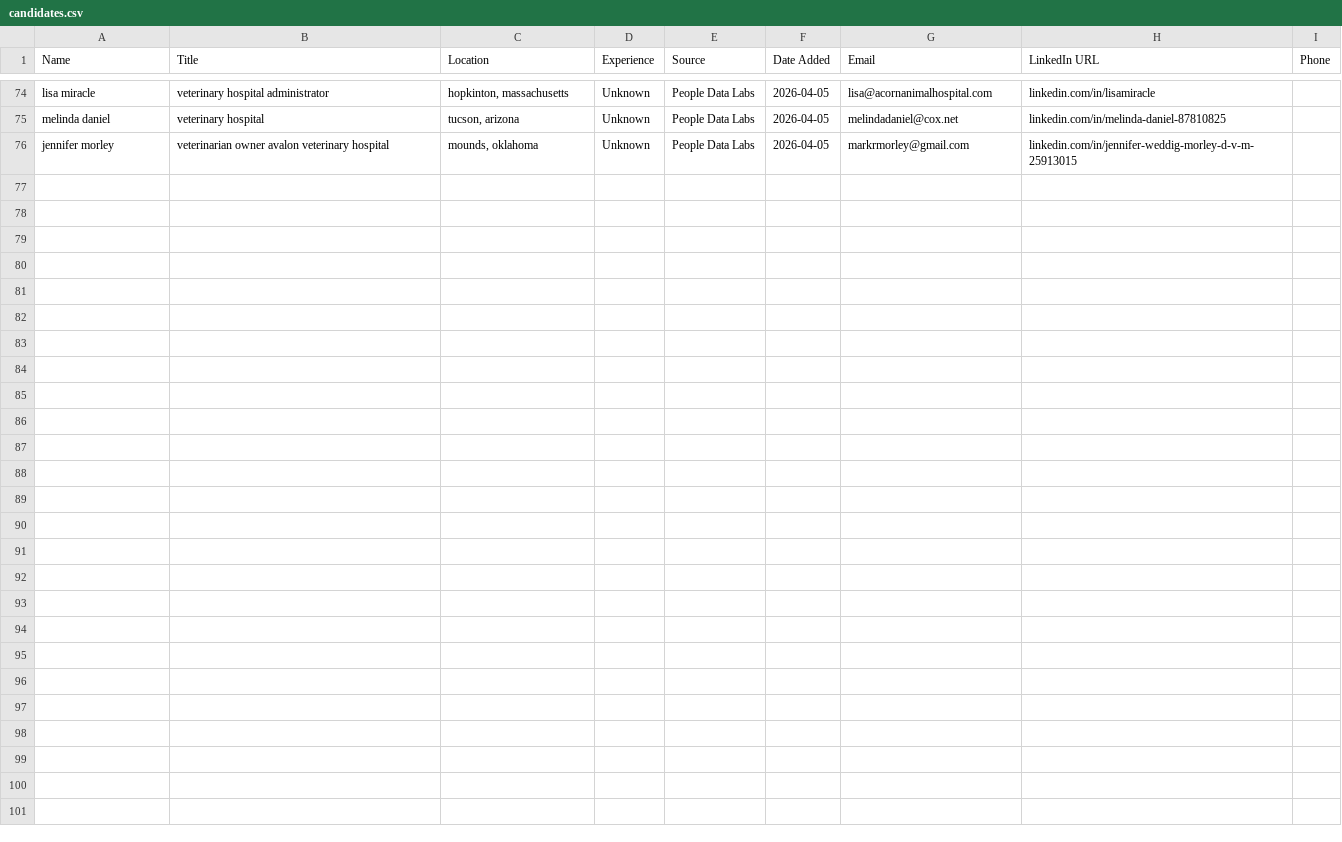
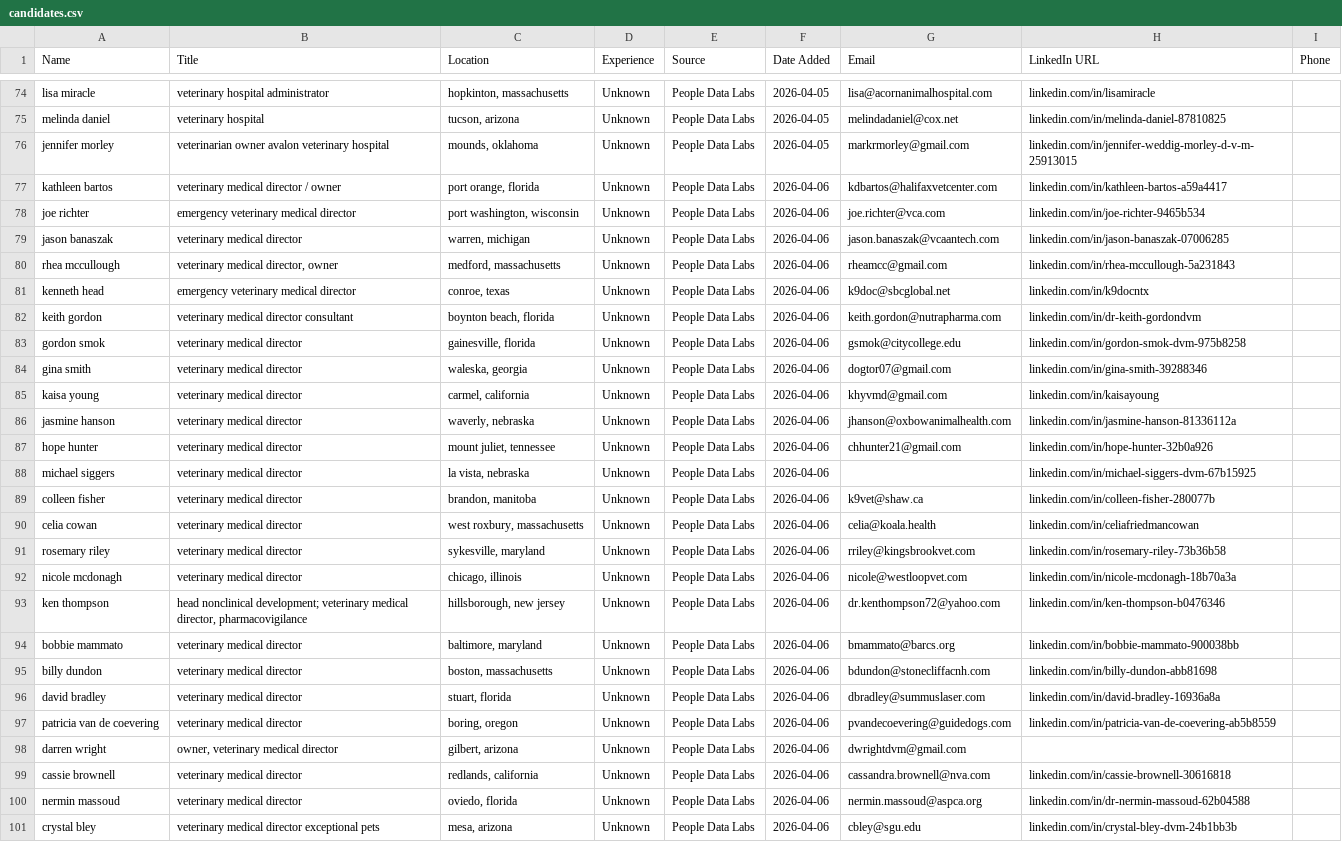
Before and after one commit to ryanjhart-glitch/Medical-Director-Dump, a CSV file: candidates.csv, drawn as a sheet; only a part is shown, gaps mark what is left out; the diff names each change by its address in the sheet, - before the commit and + after, or states it on an @@ line.

```diff
--- a/candidates.csv
+++ b/candidates.csv
+row 77: kathleen bartos | veterinary medical director / owner | port orange, florida | Unknown | People Data Labs | 2026-04-06 | kdbartos@halifaxvetcenter.com | linkedin.com/in/kathleen-bartos-a59a4417
+row 78: joe richter | emergency veterinary medical director | port washington, wisconsin | Unknown | People Data Labs | 2026-04-06 | joe.richter@vca.com | linkedin.com/in/joe-richter-9465b534
+row 79: jason banaszak | veterinary medical director | warren, michigan | Unknown | People Data Labs | 2026-04-06 | jason.banaszak@vcaantech.com | linkedin.com/in/jason-banaszak-07006285
+row 80: rhea mccullough | veterinary medical director, owner | medford, massachusetts | Unknown | People Data Labs | 2026-04-06 | rheamcc@gmail.com | linkedin.com/in/rhea-mccullough-5a231843
+row 81: kenneth head | emergency veterinary medical director | conroe, texas | Unknown | People Data Labs | 2026-04-06 | k9doc@sbcglobal.net | linkedin.com/in/k9docntx
+row 82: keith gordon | veterinary medical director consultant | boynton beach, florida | Unknown | People Data Labs | 2026-04-06 | keith.gordon@nutrapharma.com | linkedin.com/in/dr-keith-gordondvm
+row 83: gordon smok | veterinary medical director | gainesville, florida | Unknown | People Data Labs | 2026-04-06 | gsmok@citycollege.edu | linkedin.com/in/gordon-smok-dvm-975b8258
+row 84: gina smith | veterinary medical director | waleska, georgia | Unknown | People Data Labs | 2026-04-06 | dogtor07@gmail.com | linkedin.com/in/gina-smith-39288346
+row 85: kaisa young | veterinary medical director | carmel, california | Unknown | People Data Labs | 2026-04-06 | khyvmd@gmail.com | linkedin.com/in/kaisayoung
+row 86: jasmine hanson | veterinary medical director | waverly, nebraska | Unknown | People Data Labs | 2026-04-06 | jhanson@oxbowanimalhealth.com | linkedin.com/in/jasmine-hanson-81336112a
+row 87: hope hunter | veterinary medical director | mount juliet, tennessee | Unknown | People Data Labs | 2026-04-06 | chhunter21@gmail.com | linkedin.com/in/hope-hunter-32b0a926
+row 88: michael siggers | veterinary medical director | la vista, nebraska | Unknown | People Data Labs | 2026-04-06 |  | linkedin.com/in/michael-siggers-dvm-67b15925
+row 89: colleen fisher | veterinary medical director | brandon, manitoba | Unknown | People Data Labs | 2026-04-06 | k9vet@shaw.ca | linkedin.com/in/colleen-fisher-280077b
+row 90: celia cowan | veterinary medical director | west roxbury, massachusetts | Unknown | People Data Labs | 2026-04-06 | celia@koala.health | linkedin.com/in/celiafriedmancowan
+row 91: rosemary riley | veterinary medical director | sykesville, maryland | Unknown | People Data Labs | 2026-04-06 | rriley@kingsbrookvet.com | linkedin.com/in/rosemary-riley-73b36b58
+row 92: nicole mcdonagh | veterinary medical director | chicago, illinois | Unknown | People Data Labs | 2026-04-06 | nicole@westloopvet.com | linkedin.com/in/nicole-mcdonagh-18b70a3a
+row 93: ken thompson | head nonclinical development; veterinary medical director, pharmacovigilance | hillsborough, new jersey | Unknown | People Data Labs | 2026-04-06 | dr.kenthompson72@yahoo.com | linkedin.com/in/ken-thompson-b0476346
+row 94: bobbie mammato | veterinary medical director | baltimore, maryland | Unknown | People Data Labs | 2026-04-06 | bmammato@barcs.org | linkedin.com/in/bobbie-mammato-900038bb
+row 95: billy dundon | veterinary medical director | boston, massachusetts | Unknown | People Data Labs | 2026-04-06 | bdundon@stonecliffacnh.com | linkedin.com/in/billy-dundon-abb81698
+row 96: david bradley | veterinary medical director | stuart, florida | Unknown | People Data Labs | 2026-04-06 | dbradley@summuslaser.com | linkedin.com/in/david-bradley-16936a8a
+row 97: patricia van de coevering | veterinary medical director | boring, oregon | Unknown | People Data Labs | 2026-04-06 | pvandecoevering@guidedogs.com | linkedin.com/in/patricia-van-de-coevering-ab5b8559
+row 98: darren wright | owner, veterinary medical director | gilbert, arizona | Unknown | People Data Labs | 2026-04-06 | dwrightdvm@gmail.com
+row 99: cassie brownell | veterinary medical director | redlands, california | Unknown | People Data Labs | 2026-04-06 | cassandra.brownell@nva.com | linkedin.com/in/cassie-brownell-30616818
+row 100: nermin massoud | veterinary medical director | oviedo, florida | Unknown | People Data Labs | 2026-04-06 | nermin.massoud@aspca.org | linkedin.com/in/dr-nermin-massoud-62b04588
+row 101: crystal bley | veterinary medical director exceptional pets | mesa, arizona | Unknown | People Data Labs | 2026-04-06 | cbley@sgu.edu | linkedin.com/in/crystal-bley-dvm-24b1bb3b
```
